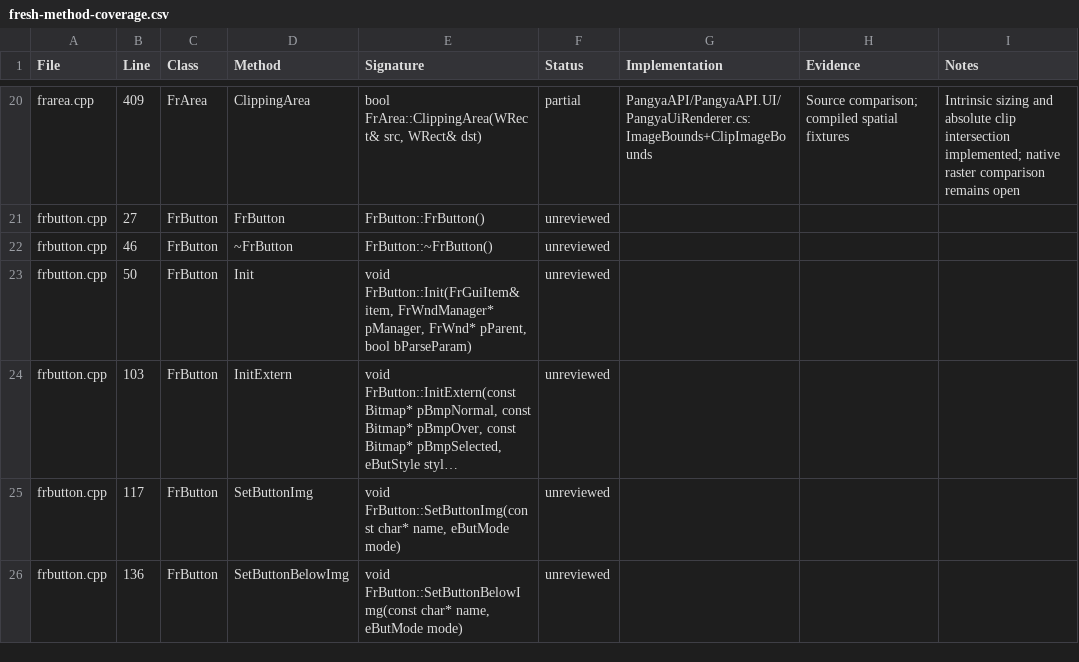
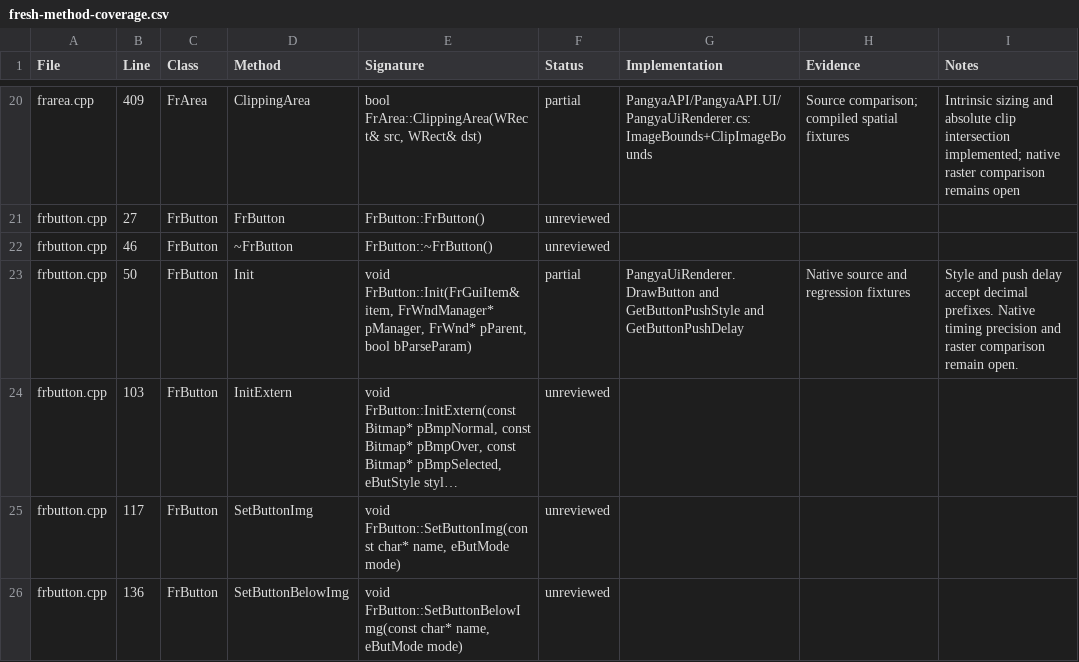
Before and after one commit to Robert-LTH/PangYa-Suite-Tools, a CSV file: docs/fresh-method-coverage.csv, drawn as a sheet; only a part is shown, gaps mark what is left out; long unchanged cells end in …; the diff covers the shown part only; the diff names each change by its address in the sheet, - before the commit and + after, or states it on an @@ line.

Commit message:
feat: Enhance Pangya Shop Editor with tab functionality and layout improvements
- Updated `PangyaUiTabState` to support dynamic separator widths and improved layout calculations.
- Introduced `PartCategory` property in `ShopCatalogItem` for better item categorization.
- Enhanced `ShopRenderer` to manage main and sub-tabs, including filtering capabilities for catalog items.
- Added new `ShopTab` and `ShopVisibleTab` records to represent tab states visually.
- Improved rendering logic to accommodate tab interactions and visual feedback.
- Updated documentation to reflect new tab features and their mappings in the JP 983 shop layout.

```diff
--- a/docs/fresh-method-coverage.csv
+++ b/docs/fresh-method-coverage.csv
-F23 (Status): unreviewed
+F23 (Status): partial
-G23 (Implementation): (empty)
+G23 (Implementation): PangyaUiRenderer.DrawButton and GetButtonPushStyle and GetButtonPushDelay
-H23 (Evidence): (empty)
+H23 (Evidence): Native source and regression fixtures
-I23 (Notes): (empty)
+I23 (Notes): Style and push delay accept decimal prefixes. Native timing precision and raster comparison remain open.
```
Also changed, not shown: 24 edited cells elsewhere in this file, 12 other files.
